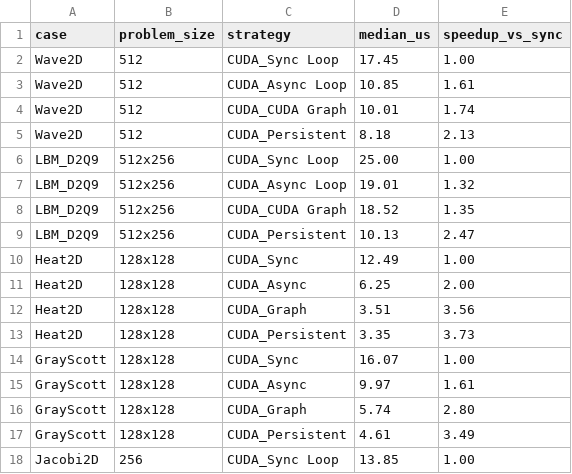
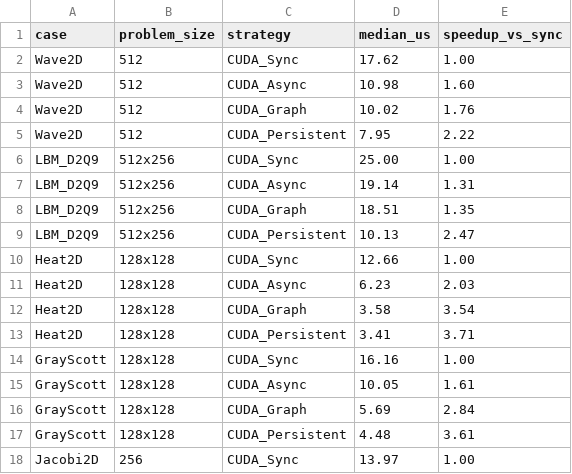
Before and after one commit to chhnb/spmd-dialect, a CSV file: benchmark/plots/speedup_heatmap.csv, drawn as a sheet; only a part is shown; the diff covers the shown part only.

```diff
--- a/benchmark/plots/speedup_heatmap.csv
+++ b/benchmark/plots/speedup_heatmap.csv
@@ -1,18 +1,18 @@
 case,problem_size,strategy,median_us,speedup_vs_sync
-Wave2D,512,CUDA_Sync Loop,17.45,1.00
-Wave2D,512,CUDA_Async Loop,10.85,1.61
-Wave2D,512,CUDA_CUDA Graph,10.01,1.74
-Wave2D,512,CUDA_Persistent,8.18,2.13
-LBM_D2Q9,512x256,CUDA_Sync Loop,25.00,1.00
-LBM_D2Q9,512x256,CUDA_Async Loop,19.01,1.32
-LBM_D2Q9,512x256,CUDA_CUDA Graph,18.52,1.35
+Wave2D,512,CUDA_Sync,17.62,1.00
+Wave2D,512,CUDA_Async,10.98,1.60
+Wave2D,512,CUDA_Graph,10.02,1.76
+Wave2D,512,CUDA_Persistent,7.95,2.22
+LBM_D2Q9,512x256,CUDA_Sync,25.00,1.00
+LBM_D2Q9,512x256,CUDA_Async,19.14,1.31
+LBM_D2Q9,512x256,CUDA_Graph,18.51,1.35
 LBM_D2Q9,512x256,CUDA_Persistent,10.13,2.47
-Heat2D,128x128,CUDA_Sync,12.49,1.00
-Heat2D,128x128,CUDA_Async,6.25,2.00
-Heat2D,128x128,CUDA_Graph,3.51,3.56
-Heat2D,128x128,CUDA_Persistent,3.35,3.73
-GrayScott,128x128,CUDA_Sync,16.07,1.00
-GrayScott,128x128,CUDA_Async,9.97,1.61
-GrayScott,128x128,CUDA_Graph,5.74,2.80
-GrayScott,128x128,CUDA_Persistent,4.61,3.49
-Jacobi2D,256,CUDA_Sync Loop,13.85,1.00
+Heat2D,128x128,CUDA_Sync,12.66,1.00
+Heat2D,128x128,CUDA_Async,6.23,2.03
+Heat2D,128x128,CUDA_Graph,3.58,3.54
+Heat2D,128x128,CUDA_Persistent,3.41,3.71
+GrayScott,128x128,CUDA_Sync,16.16,1.00
+GrayScott,128x128,CUDA_Async,10.05,1.61
+GrayScott,128x128,CUDA_Graph,5.69,2.84
+GrayScott,128x128,CUDA_Persistent,4.48,3.61
+Jacobi2D,256,CUDA_Sync,13.97,1.00
```
Also changed, not shown: 6 added rows and 87 edited cells elsewhere in this file, benchmark/matrix_results.csv, benchmark/plots/dsl_decomposition.csv, 3 other files.
